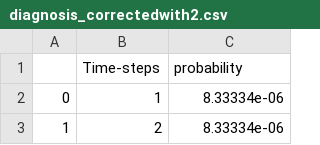
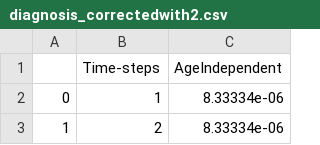
Before and after one commit to joba-1/Corona_Model, a CSV file: datafiles/state_transition_probs/diagnosis_correctedwith2.csv, drawn as a sheet; only a part is shown.

```diff
--- a/datafiles/state_transition_probs/diagnosis_correctedwith2.csv
+++ b/datafiles/state_transition_probs/diagnosis_correctedwith2.csv
@@ -1,2 +1,2 @@
-,Time-steps,probability
+,Time-steps,AgeIndependent
 0,1,8.33334e-06
```
Also changed, not shown: datafiles/state_transition_probs/infectivity.csv, datafiles/state_transition_probs/recovery.csv, 3 other files.
